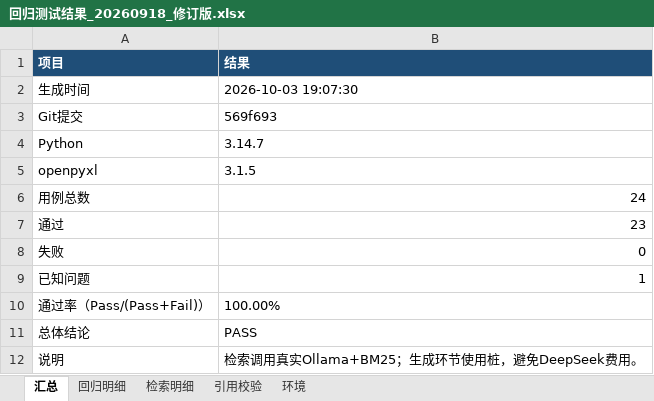
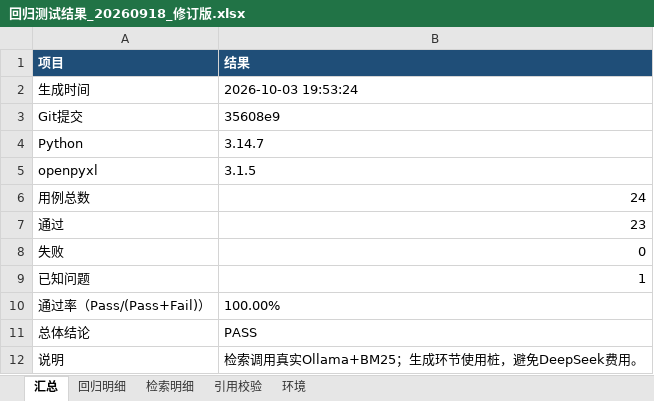
Before and after one commit to tyx76/transformer-dga-diagnosis, an Excel workbook: docs/exam_proof/回归测试结果_20260918_修订版.xlsx, sheet 汇总, drawn as a sheet; values as stored, in another font and other column widths than the file's, no borders; the diff names each change by its address in the sheet, - before the commit and + after, or states it on an @@ line.

```diff
--- a/docs/exam_proof/回归测试结果_20260918_修订版.xlsx (sheet 汇总)
+++ b/docs/exam_proof/回归测试结果_20260918_修订版.xlsx (sheet 汇总)
-B2 (结果): 2026-10-03 19:07:30
+B2 (结果): 2026-10-03 19:53:24
-B3 (结果): 569f693
+B3 (结果): 35608e9
```
Also changed, not shown: sheet 回归明细, 1 other file.
